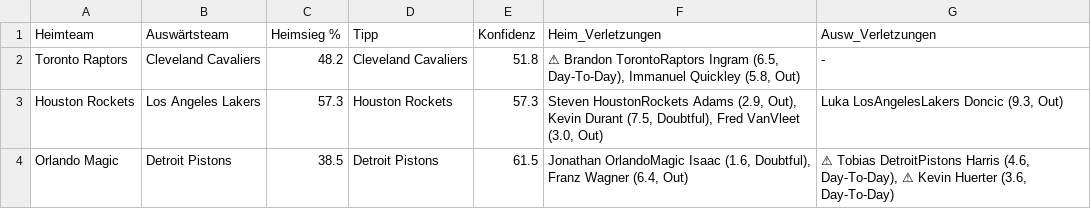
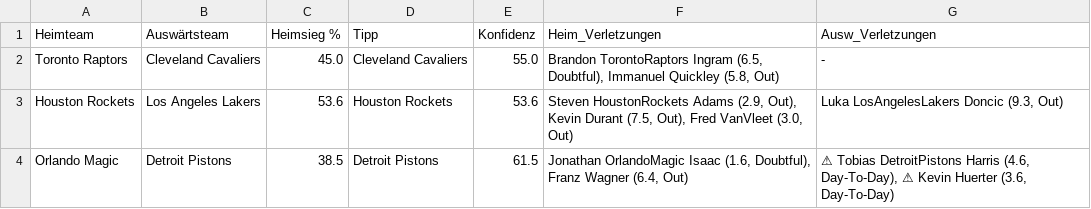
Before and after one commit to aalauge/NBA-Vorhersagen, a CSV file: results/predictions_2026-05-01.csv, drawn as a sheet; the diff names each change by its address in the sheet, - before the commit and + after, or states it on an @@ line.

```diff
--- a/results/predictions_2026-05-01.csv
+++ b/results/predictions_2026-05-01.csv
-C2 (Heimsieg %): 48.2
+C2 (Heimsieg %): 45.0
-E2 (Konfidenz): 51.8
+E2 (Konfidenz): 55.0
-F2 (Heim_Verletzungen): ⚠ Brandon TorontoRaptors Ingram (6.5, Day-To-Day), Immanuel Quickley…
+F2 (Heim_Verletzungen): Brandon TorontoRaptors Ingram (6.5, Doubtful), Immanuel Quickley…
-C3 (Heimsieg %): 57.3
+C3 (Heimsieg %): 53.6
-E3 (Konfidenz): 57.3
+E3 (Konfidenz): 53.6
-F3 (Heim_Verletzungen): …Durant (7.5, Doubtful), Fred VanVleet…
+F3 (Heim_Verletzungen): …Durant (7.5, Out), Fred VanVleet…
```
